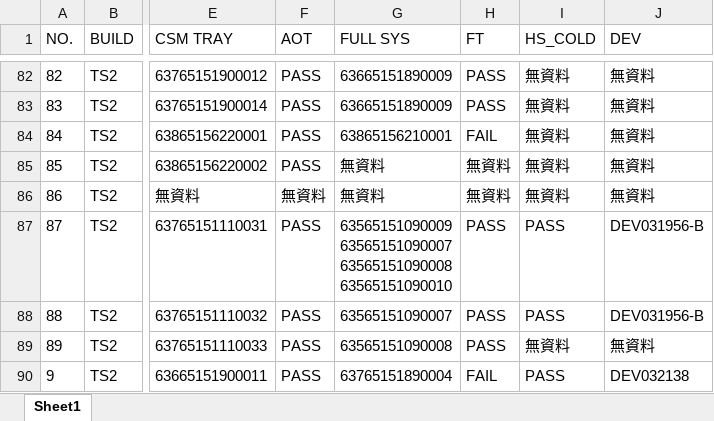
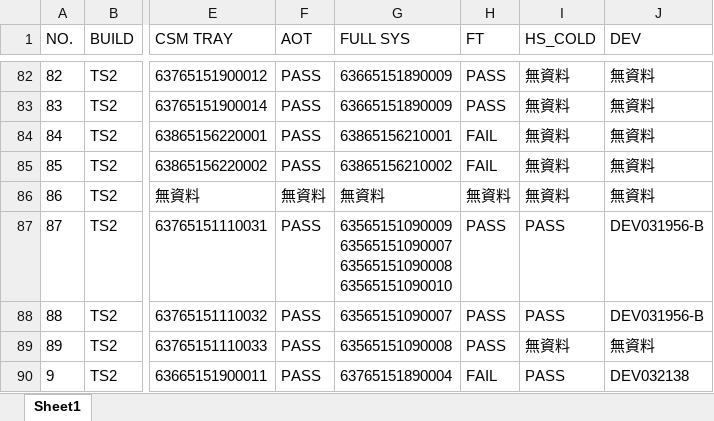
Before and after one commit to Kim-SWRD/Chameleon_test, an Excel workbook: TS2_mapping.xlsx, sheet Sheet1, drawn as a sheet; only a part is shown, gaps mark what is left out; values as stored, in another font and other column widths than the file's, no borders; the diff names each change by its address in the sheet, - before the commit and + after, or states it on an @@ line.

Commit message:
Update TS2#85 via Streamlit

```diff
--- a/TS2_mapping.xlsx (sheet Sheet1)
+++ b/TS2_mapping.xlsx (sheet Sheet1)
-G85 (FULL SYS): 無資料
+G85 (FULL SYS): 63865156210002
-H85 (FT): 無資料
+H85 (FT): FAIL
```
